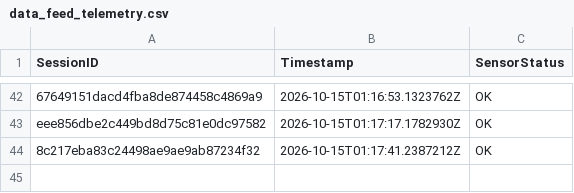
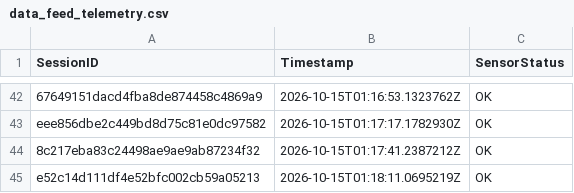
Before and after one commit to brunnojob/BadgeMasterfree, a CSV file: data_feed_telemetry.csv, drawn as a sheet; only a part is shown, gaps mark what is left out.

Commit message:
test(telemetry): add synthetic sensor fixture e52c14d111df4e52bfc002cb59a05213
Add a synthetic telemetry fixture for testing.
This record does not represent a real sensor reading.

Co-authored-by: brunnojob <contato@brunnodev.store>

```diff
--- a/data_feed_telemetry.csv
+++ b/data_feed_telemetry.csv
@@ -44 +44,2 @@ eee856dbe2c449bd8d75c81e0dc97582,2026-10-15T01:17:17.1782930Z,OK
 8c217eba83c24498ae9ae9ab87234f32,2026-10-15T01:17:41.2387212Z,OK
+e52c14d111df4e52bfc002cb59a05213,2026-10-15T01:18:11.0695219Z,OK
```
